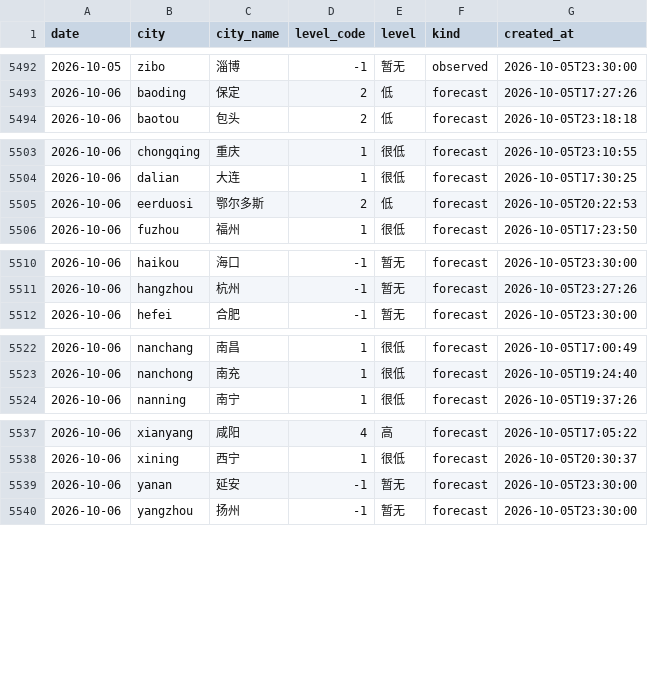
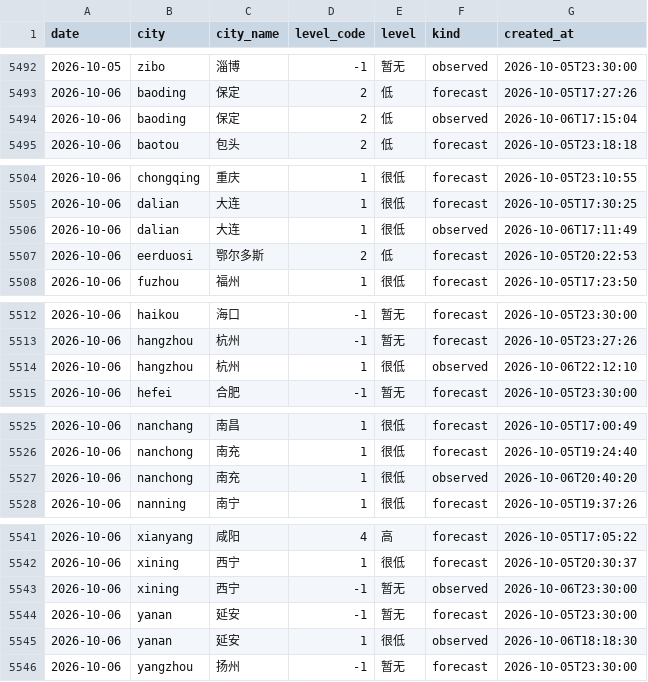
Before and after one commit to myysophia/pollen-sentinel, a CSV file: data/daily/pollen.csv, drawn as a sheet; only a part is shown, gaps mark what is left out.

```diff
--- a/data/daily/pollen.csv
+++ b/data/daily/pollen.csv
@@ -5493,2 +5493,3 @@ date,city,city_name,level_code,level,kind,created_at
 2026-10-06,baoding,保定,2,低,forecast,2026-10-05T17:27:26
+2026-10-06,baoding,保定,2,低,observed,2026-10-06T17:15:04
 2026-10-06,baotou,包头,2,低,forecast,2026-10-05T23:18:18
@@ -5504,2 +5505,3 @@ date,city,city_name,level_code,level,kind,created_at
 2026-10-06,dalian,大连,1,很低,forecast,2026-10-05T17:30:25
+2026-10-06,dalian,大连,1,很低,observed,2026-10-06T17:11:49
 2026-10-06,eerduosi,鄂尔多斯,2,低,forecast,2026-10-05T20:22:53
@@ -5511,2 +5513,3 @@ date,city,city_name,level_code,level,kind,created_at
 2026-10-06,hangzhou,杭州,-1,暂无,forecast,2026-10-05T23:27:26
+2026-10-06,hangzhou,杭州,1,很低,observed,2026-10-06T22:12:10
 2026-10-06,hefei,合肥,-1,暂无,forecast,2026-10-05T23:30:00
@@ -5523,2 +5526,3 @@ date,city,city_name,level_code,level,kind,created_at
 2026-10-06,nanchong,南充,1,很低,forecast,2026-10-05T19:24:40
+2026-10-06,nanchong,南充,1,很低,observed,2026-10-06T20:40:20
 2026-10-06,nanning,南宁,1,很低,forecast,2026-10-05T19:37:26
@@ -5538,3 +5542,5 @@ date,city,city_name,level_code,level,kind,created_at
 2026-10-06,xining,西宁,1,很低,forecast,2026-10-05T20:30:37
+2026-10-06,xining,西宁,-1,暂无,observed,2026-10-06T23:30:00
 2026-10-06,yanan,延安,-1,暂无,forecast,2026-10-05T23:30:00
+2026-10-06,yanan,延安,1,很低,observed,2026-10-06T18:18:30
 2026-10-06,yangzhou,扬州,-1,暂无,forecast,2026-10-05T23:30:00
```
Also changed, not shown: data/daily/weather.csv, 11 other files.
